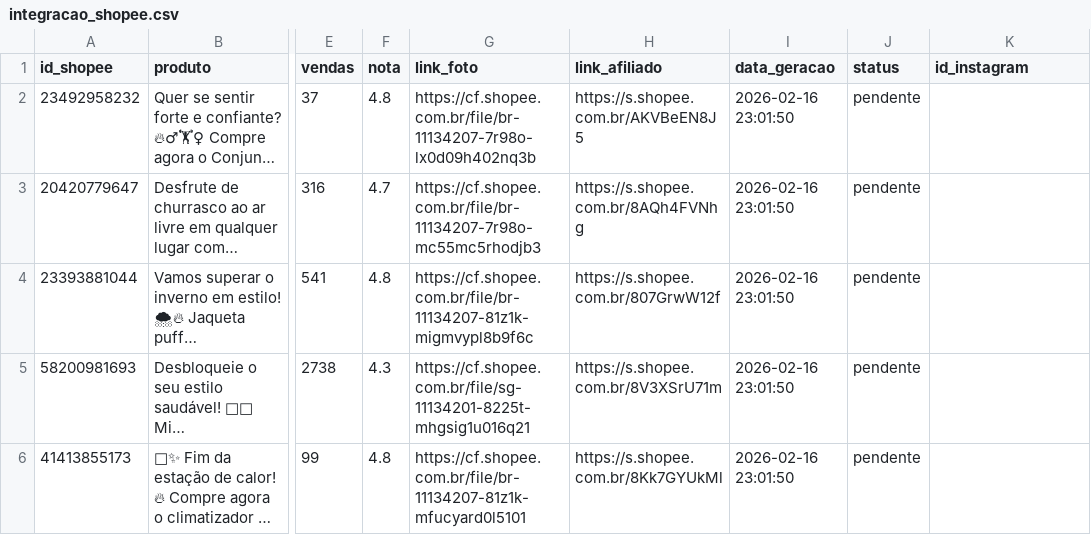
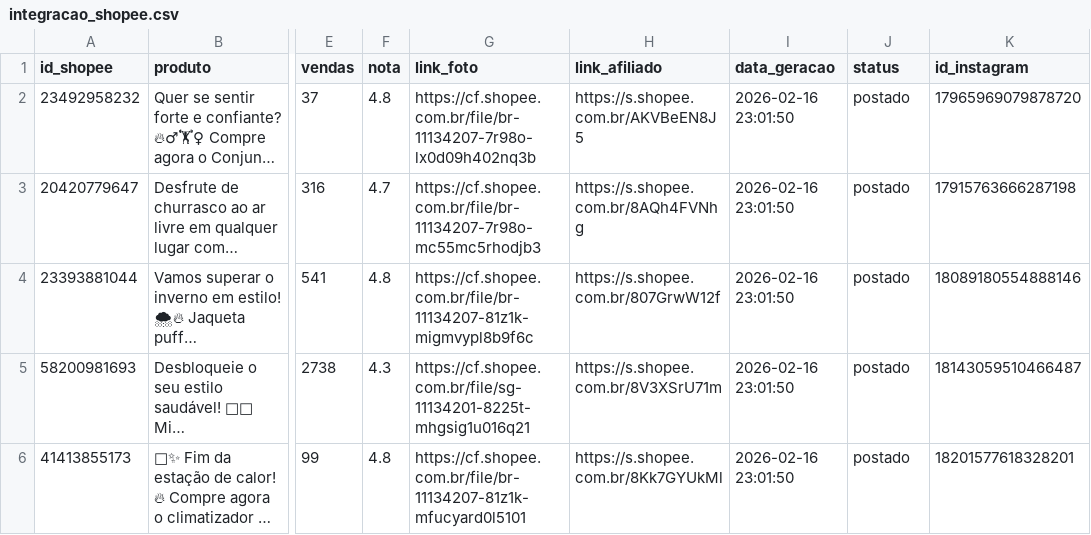
Before and after one commit to consultor-frederico/shopee-auto-ofertas, a CSV file: integracao_shopee.csv, drawn as a sheet; only a part is shown, gaps mark what is left out; long unchanged cells end in …; the diff names each change by its address in the sheet, - before the commit and + after, or states it on an @@ line.

Commit message:
Bot: Vinculando ID do Instagram ao produto

```diff
--- a/integracao_shopee.csv
+++ b/integracao_shopee.csv
-J2:J6 (status): pendente
+J2:J6 (status): postado
-K2 (id_instagram): (empty)
+K2 (id_instagram): 17965969079878720
-K3 (id_instagram): (empty)
+K3 (id_instagram): 17915763666287198
-K4 (id_instagram): (empty)
+K4 (id_instagram): 18089180554888146
-K5 (id_instagram): (empty)
+K5 (id_instagram): 18143059510466487
-K6 (id_instagram): (empty)
+K6 (id_instagram): 18201577618328201
```
